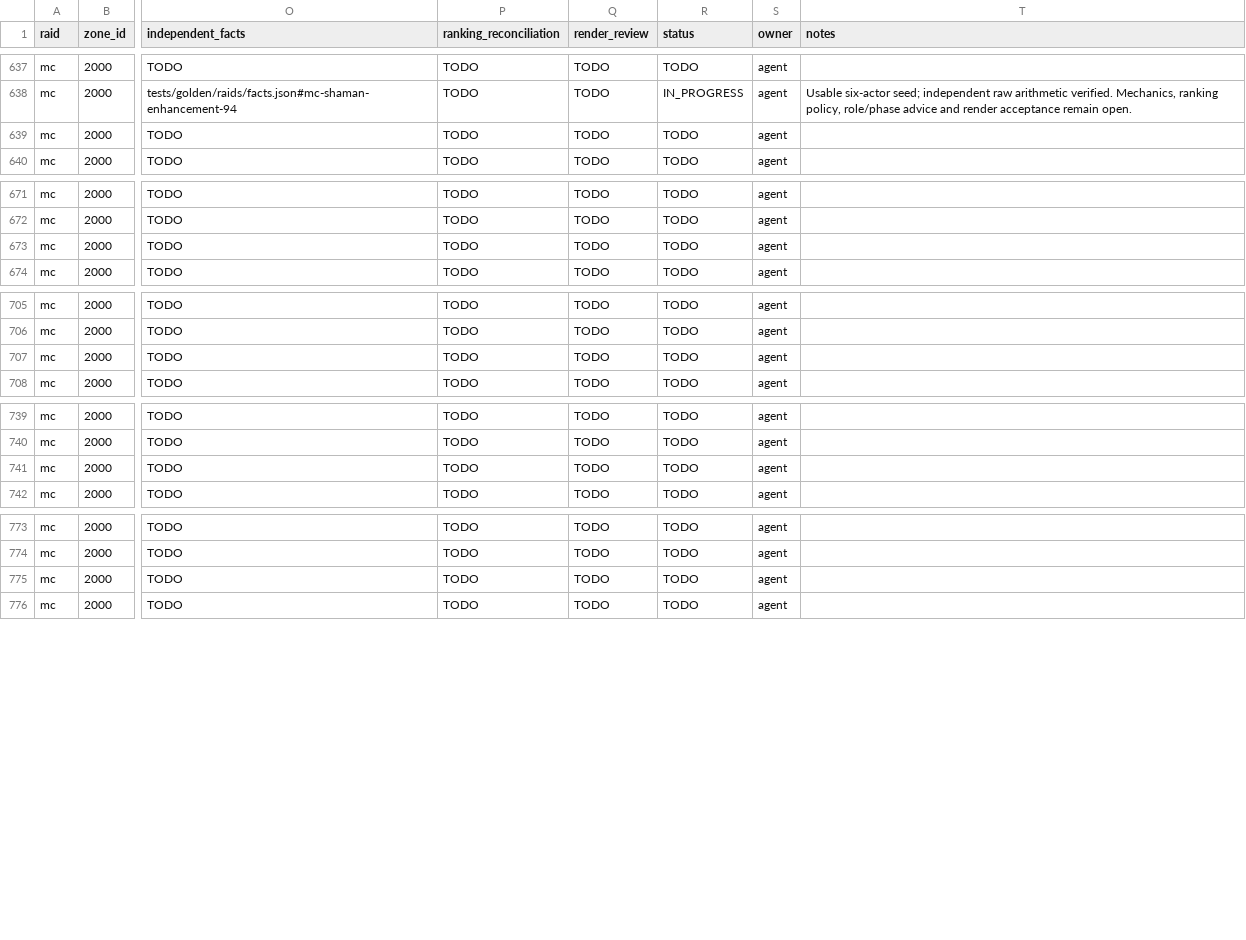
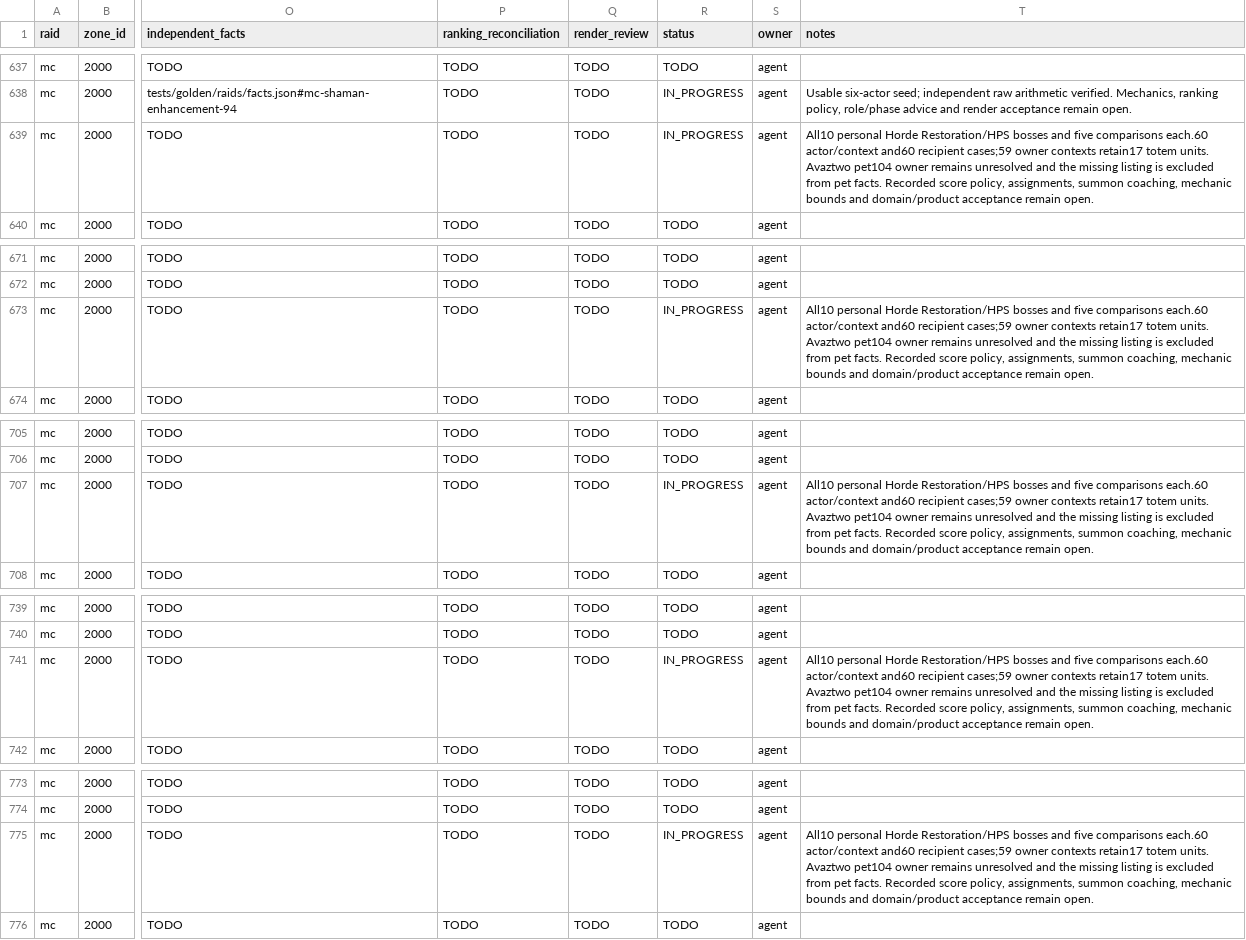
Before and after one commit to David-c0degeek/necropsy, a CSV file: tasks/raid-completion/coverage-matrix.csv, drawn as a sheet; only a part is shown, gaps mark what is left out; the diff covers the shown part only; the diff names each change by its address in the sheet, - before the commit and + after, or states it on an @@ line.

Commit message:
Register qualified Restoration Shaman raid evidence

```diff
--- a/tasks/raid-completion/coverage-matrix.csv
+++ b/tasks/raid-completion/coverage-matrix.csv
-R639 (status): TODO
+R639 (status): IN_PROGRESS
-T639 (notes): (empty)
+T639 (notes): All10 personal Horde Restoration/HPS bosses and five comparisons each.60 actor/context and60 recipient cases;59 owner contexts retain17 totem units. Avaztwo pet104 owner remains unresolved and the missing listing is excluded from pet facts. Recorded score policy, assignments, summon coaching, mechanic bounds and domain/product acceptance remain open.
-R673 (status): TODO
+R673 (status): IN_PROGRESS
-T673 (notes): (empty)
+T673 (notes): All10 personal Horde Restoration/HPS bosses and five comparisons each.60 actor/context and60 recipient cases;59 owner contexts retain17 totem units. Avaztwo pet104 owner remains unresolved and the missing listing is excluded from pet facts. Recorded score policy, assignments, summon coaching, mechanic bounds and domain/product acceptance remain open.
-R707 (status): TODO
+R707 (status): IN_PROGRESS
-T707 (notes): (empty)
+T707 (notes): All10 personal Horde Restoration/HPS bosses and five comparisons each.60 actor/context and60 recipient cases;59 owner contexts retain17 totem units. Avaztwo pet104 owner remains unresolved and the missing listing is excluded from pet facts. Recorded score policy, assignments, summon coaching, mechanic bounds and domain/product acceptance remain open.
-R741 (status): TODO
+R741 (status): IN_PROGRESS
-T741 (notes): (empty)
+T741 (notes): All10 personal Horde Restoration/HPS bosses and five comparisons each.60 actor/context and60 recipient cases;59 owner contexts retain17 totem units. Avaztwo pet104 owner remains unresolved and the missing listing is excluded from pet facts. Recorded score policy, assignments, summon coaching, mechanic bounds and domain/product acceptance remain open.
-R775 (status): TODO
+R775 (status): IN_PROGRESS
-T775 (notes): (empty)
+T775 (notes): All10 personal Horde Restoration/HPS bosses and five comparisons each.60 actor/context and60 recipient cases;59 owner contexts retain17 totem units. Avaztwo pet104 owner remains unresolved and the missing listing is excluded from pet facts. Recorded score policy, assignments, summon coaching, mechanic bounds and domain/product acceptance remain open.
```
Also changed, not shown: 10 edited cells elsewhere in this file, 29 other files.
